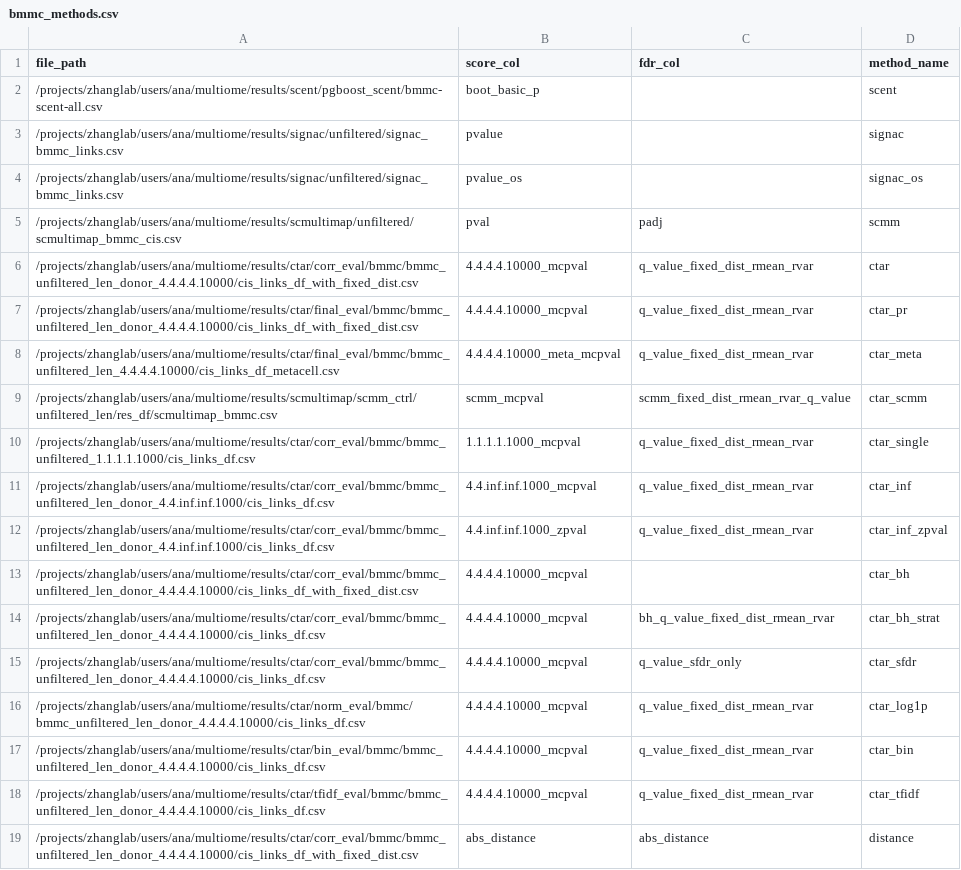
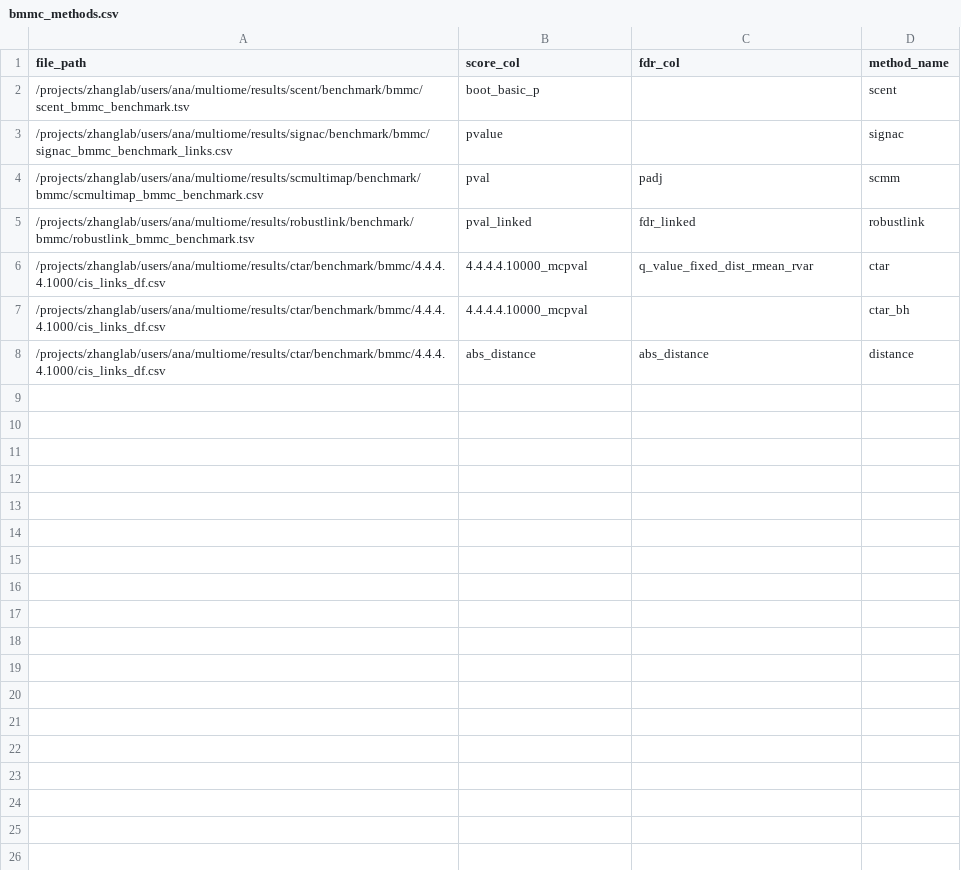
Before and after one commit to anatori/cts_peak_gene, a CSV file: experiments/job.evaluation/methods_manifests/bmmc_methods.csv, drawn as a sheet.

Commit message:
update methods and datasets

```diff
--- a/experiments/job.evaluation/methods_manifests/bmmc_methods.csv
+++ b/experiments/job.evaluation/methods_manifests/bmmc_methods.csv
@@ -1,19 +1,8 @@
 file_path,score_col,fdr_col,method_name
-/projects/zhanglab/users/ana/multiome/results/scent/pgboost_scent/bmmc-scent-all.csv,boot_basic_p,,scent
-/projects/zhanglab/users/ana/multiome/results/signac/unfiltered/signac_bmmc_links.csv,pvalue,,signac
-/projects/zhanglab/users/ana/multiome/results/signac/unfiltered/signac_bmmc_links.csv,pvalue_os,,signac_os
-/projects/zhanglab/users/ana/multiome/results/scmultimap/unfiltered/scmultimap_bmmc_cis.csv,pval,padj,scmm
-/projects/zhanglab/users/ana/multiome/results/ctar/corr_eval/bmmc/bmmc_unfiltered_len_donor_4.4.4.4.10000/cis_links_df_with_fixed_dist.csv,4.4.4.4.10000_mcpval,q_value_fixed_dist_rmean_rvar,ctar
-/projects/zhanglab/users/ana/multiome/results/ctar/final_eval/bmmc/bmmc_unfiltered_len_donor_4.4.4.4.10000/cis_links_df_with_fixed_dist.csv,4.4.4.4.10000_mcpval,q_value_fixed_dist_rmean_rvar,ctar_pr
-/projects/zhanglab/users/ana/multiome/results/ctar/final_eval/bmmc/bmmc_unfiltered_len_4.4.4.4.10000/cis_links_df_metacell.csv,4.4.4.4.10000_meta_mcpval,q_value_fixed_dist_rmean_rvar,ctar_meta
-/projects/zhanglab/users/ana/multiome/results/scmultimap/scmm_ctrl/unfiltered_len/res_df/scmultimap_bmmc.csv,scmm_mcpval,scmm_fixed_dist_rmean_rvar_q_value,ctar_scmm
-/projects/zhanglab/users/ana/multiome/results/ctar/corr_eval/bmmc/bmmc_unfiltered_1.1.1.1.1000/cis_links_df.csv,1.1.1.1.1000_mcpval,q_value_fixed_dist_rmean_rvar,ctar_single
-/projects/zhanglab/users/ana/multiome/results/ctar/corr_eval/bmmc/bmmc_unfiltered_len_donor_4.4.inf.inf.1000/cis_links_df.csv,4.4.inf.inf.1000_mcpval,q_value_fixed_dist_rmean_rvar,ctar_inf
-/projects/zhanglab/users/ana/multiome/results/ctar/corr_eval/bmmc/bmmc_unfiltered_len_donor_4.4.inf.inf.1000/cis_links_df.csv,4.4.inf.inf.1000_zpval,q_value_fixed_dist_rmean_rvar,ctar_inf_zpval
-/projects/zhanglab/users/ana/multiome/results/ctar/corr_eval/bmmc/bmmc_unfiltered_len_donor_4.4.4.4.10000/cis_links_df_with_fixed_dist.csv,4.4.4.4.10000_mcpval,,ctar_bh
-/projects/zhanglab/users/ana/multiome/results/ctar/corr_eval/bmmc/bmmc_unfiltered_len_donor_4.4.4.4.10000/cis_links_df.csv,4.4.4.4.10000_mcpval,bh_q_value_fixed_dist_rmean_rvar,ctar_bh_strat
-/projects/zhanglab/users/ana/multiome/results/ctar/corr_eval/bmmc/bmmc_unfiltered_len_donor_4.4.4.4.10000/cis_links_df.csv,4.4.4.4.10000_mcpval,q_value_sfdr_only,ctar_sfdr
-/projects/zhanglab/users/ana/multiome/results/ctar/norm_eval/bmmc/bmmc_unfiltered_len_donor_4.4.4.4.10000/cis_links_df.csv,4.4.4.4.10000_mcpval,q_value_fixed_dist_rmean_rvar,ctar_log1p
-/projects/zhanglab/users/ana/multiome/results/ctar/bin_eval/bmmc/bmmc_unfiltered_len_donor_4.4.4.4.10000/cis_links_df.csv,4.4.4.4.10000_mcpval,q_value_fixed_dist_rmean_rvar,ctar_bin
-/projects/zhanglab/users/ana/multiome/results/ctar/tfidf_eval/bmmc/bmmc_unfiltered_len_donor_4.4.4.4.10000/cis_links_df.csv,4.4.4.4.10000_mcpval,q_value_fixed_dist_rmean_rvar,ctar_tfidf
-/projects/zhanglab/users/ana/multiome/results/ctar/corr_eval/bmmc/bmmc_unfiltered_len_donor_4.4.4.4.10000/cis_links_df_with_fixed_dist.csv,abs_distance,abs_distance,distance
+/projects/zhanglab/users/ana/multiome/results/scent/benchmark/bmmc/scent_bmmc_benchmark.tsv,boot_basic_p,,scent
+/projects/zhanglab/users/ana/multiome/results/signac/benchmark/bmmc/signac_bmmc_benchmark_links.csv,pvalue,,signac
+/projects/zhanglab/users/ana/multiome/results/scmultimap/benchmark/bmmc/scmultimap_bmmc_benchmark.csv,pval,padj,scmm
+/projects/zhanglab/users/ana/multiome/results/robustlink/benchmark/bmmc/robustlink_bmmc_benchmark.tsv,pval_linked,fdr_linked,robustlink
+/projects/zhanglab/users/ana/multiome/results/ctar/benchmark/bmmc/4.4.4.4.1000/cis_links_df.csv,4.4.4.4.10000_mcpval,q_value_fixed_dist_rmean_rvar,ctar
+/projects/zhanglab/users/ana/multiome/results/ctar/benchmark/bmmc/4.4.4.4.1000/cis_links_df.csv,4.4.4.4.10000_mcpval,,ctar_bh
+/projects/zhanglab/users/ana/multiome/results/ctar/benchmark/bmmc/4.4.4.4.1000/cis_links_df.csv,abs_distance,abs_distance,distance
```
Also changed, not shown: experiments/job.evaluation/methods_manifests/brain_methods.csv, experiments/job.evaluation/methods_manifests/neat_methods.csv, 18 other files.
